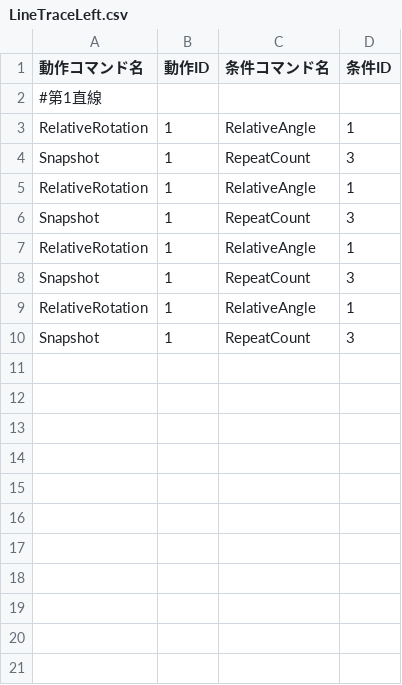
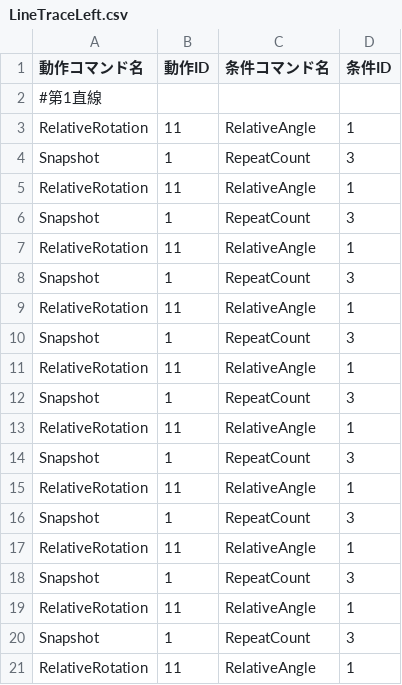
Before and after one commit to KatLab-MiyazakiUniv/etrobocon2026, a CSV file: datafiles/commands/Area/LineTraceLeft.csv, drawn as a sheet; only a part is shown; the shorter side is filled out with more unchanged rows; the diff covers the shown part only.

```diff
--- a/datafiles/commands/Area/LineTraceLeft.csv
+++ b/datafiles/commands/Area/LineTraceLeft.csv
@@ -2,8 +2,20 @@
 #第1直線
-RelativeRotation,1,RelativeAngle,1
+RelativeRotation,11,RelativeAngle,1
 Snapshot,1,RepeatCount,3
-RelativeRotation,1,RelativeAngle,1
+RelativeRotation,11,RelativeAngle,1
 Snapshot,1,RepeatCount,3
-RelativeRotation,1,RelativeAngle,1
+RelativeRotation,11,RelativeAngle,1
 Snapshot,1,RepeatCount,3
-RelativeRotation,1,RelativeAngle,1
+RelativeRotation,11,RelativeAngle,1
+Snapshot,1,RepeatCount,3
+RelativeRotation,11,RelativeAngle,1
+Snapshot,1,RepeatCount,3
+RelativeRotation,11,RelativeAngle,1
+Snapshot,1,RepeatCount,3
+RelativeRotation,11,RelativeAngle,1
+Snapshot,1,RepeatCount,3
+RelativeRotation,11,RelativeAngle,1
+Snapshot,1,RepeatCount,3
+RelativeRotation,11,RelativeAngle,1
+Snapshot,1,RepeatCount,3
+RelativeRotation,11,RelativeAngle,1
```
Also changed, not shown: 28 added rows elsewhere in this file, 2 other files.
